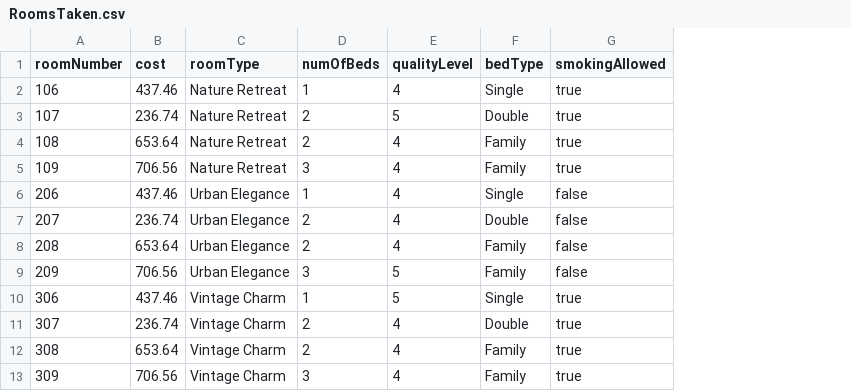
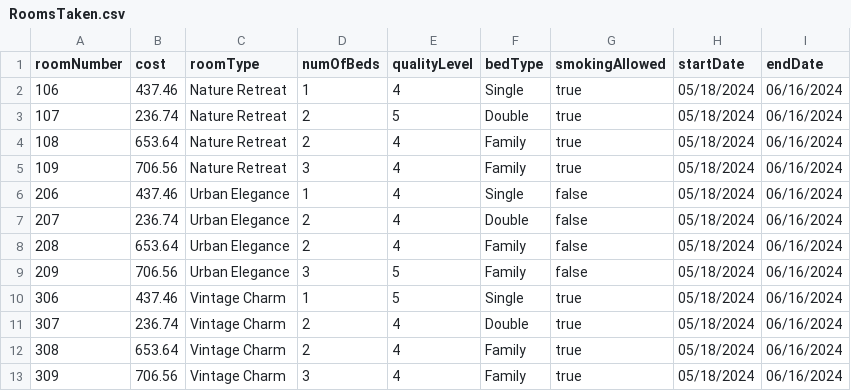
Before and after one commit to mjosephs04/projectBearifornia, a CSV file: spring-boot/src/main/resources/RoomsTaken.csv, drawn as a sheet; the diff names each change by its address in the sheet, - before the commit and + after, or states it on an @@ line.

```diff
--- a/spring-boot/src/main/resources/RoomsTaken.csv
+++ b/spring-boot/src/main/resources/RoomsTaken.csv
+column H (startDate), rows 2-13: all 05/18/2024
+column I (endDate), rows 2-13: all 06/16/2024
```
Also changed, not shown: 1 other file.
